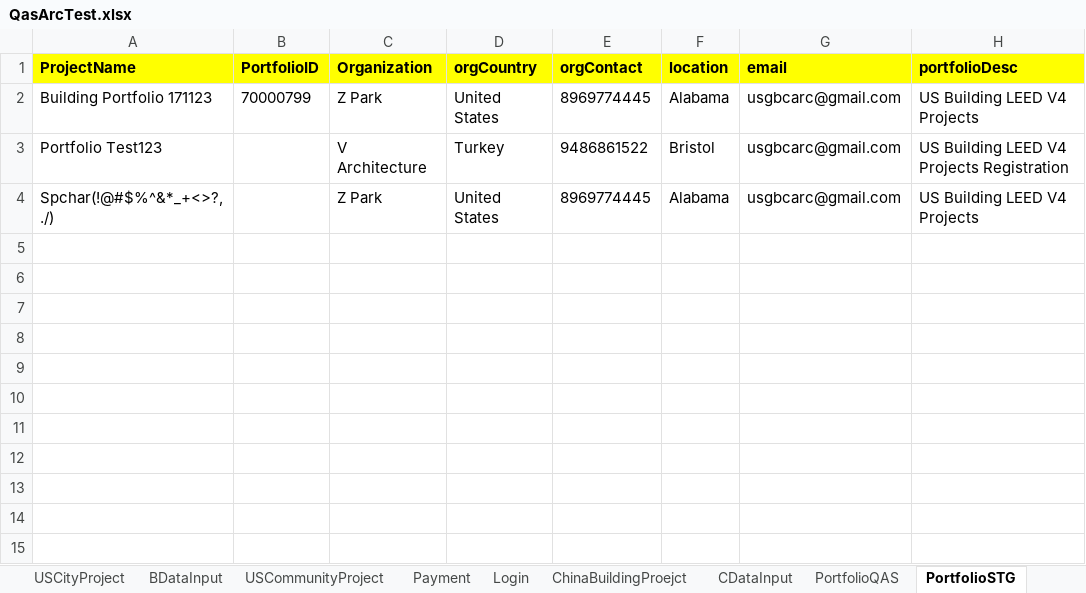
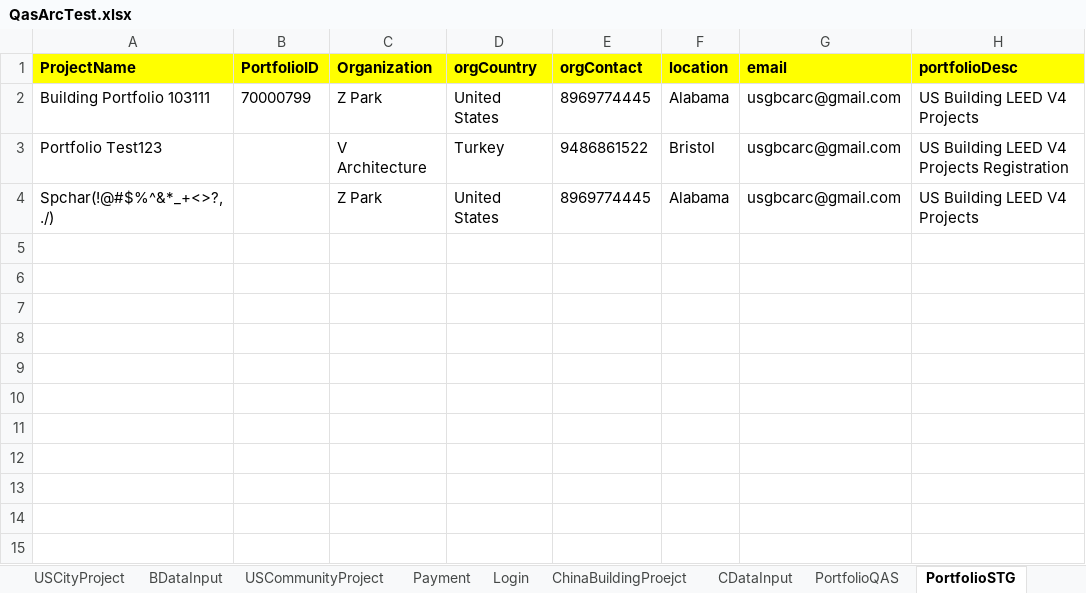
Before and after one commit to saurav1501/AutomationArc, an Excel workbook: AutomationArc/ARCDataTemplete/QasArcTest.xlsx, sheet PortfolioSTG, drawn as a sheet; only a part is shown; values as stored, in another font and other column widths than the file's, no borders; the diff names each change by its address in the sheet, - before the commit and + after, or states it on an @@ line.

```diff
--- a/AutomationArc/ARCDataTemplete/QasArcTest.xlsx (sheet PortfolioSTG)
+++ b/AutomationArc/ARCDataTemplete/QasArcTest.xlsx (sheet PortfolioSTG)
-A2 (ProjectName): Building Portfolio 171123
+A2 (ProjectName): Building Portfolio 103111
```
Also changed, not shown: sheet BDataInput, sheet USBuildingProject, 6 other files.
